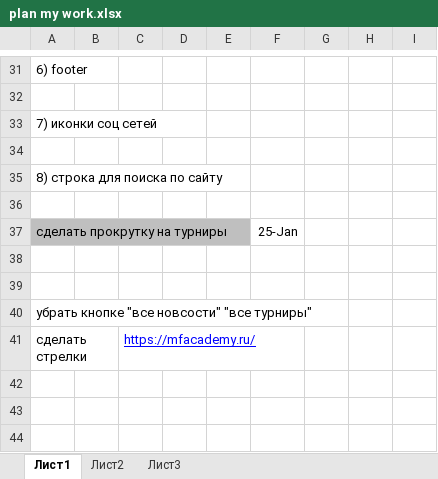
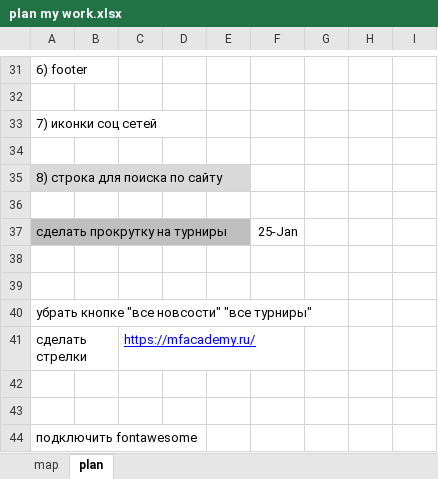
Before and after one commit to julilosk/new1, an Excel workbook: plan my work.xlsx, sheet plan, drawn as a sheet; only a part is shown, gaps mark what is left out; values as stored, in another font and other column widths than the file's, no borders; the diff names each change by its address in the sheet, - before the commit and + after, or states it on an @@ line.

```diff
--- a/plan my work.xlsx (sheet plan)
+++ b/plan my work.xlsx (sheet plan)
-sheet tab: Лист1
+sheet tab: plan
-sheet tab: Лист2
-sheet tab: Лист3
+sheet tab: map
-A35 fill: none
+A35 fill: #D9D9D9
+row 42: (empty)
+row 43: (empty)
+row 44: подключить fontawesome
```
Also changed, not shown: 10 other files.
